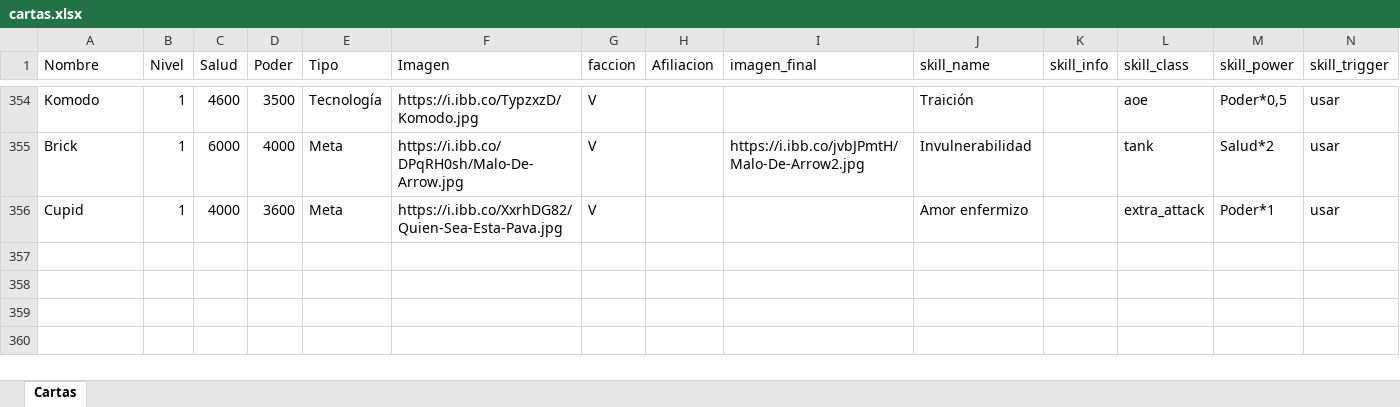
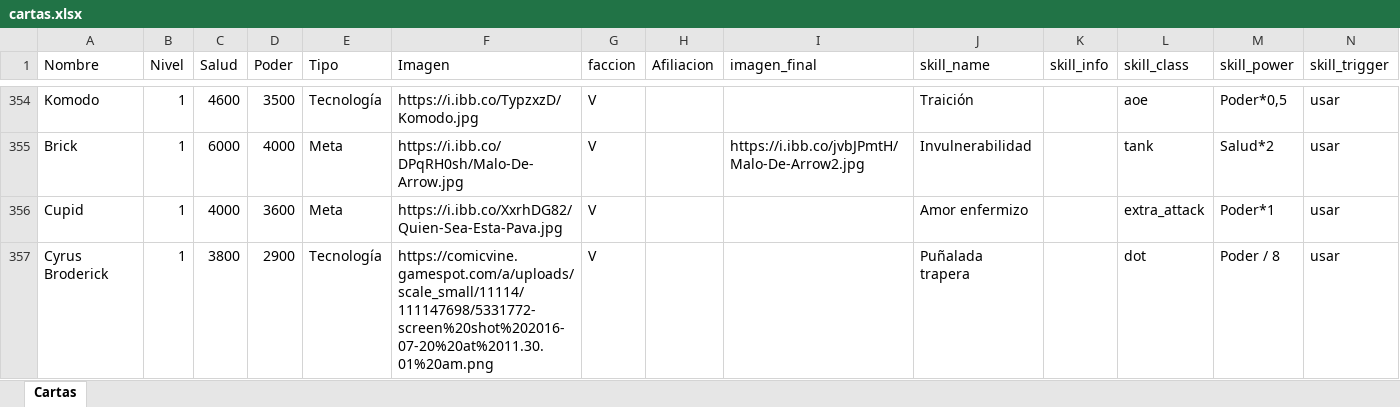
Before and after one commit to cracktopro/dc-battle-cards, an Excel workbook: public/resources/cartas.xlsx, sheet Cartas, drawn as a sheet; only a part is shown, gaps mark what is left out; values as stored, in another font and other column widths than the file's, no borders; the diff names each change by its address in the sheet, - before the commit and + after, or states it on an @@ line.

```diff
--- a/public/resources/cartas.xlsx (sheet Cartas)
+++ b/public/resources/cartas.xlsx (sheet Cartas)
+row 357: Cyrus Broderick | 1 | 3800 | 2900 | Tecnología | https://comicvine.gamespot.com/a/uploads/scale_small/11114/111147698/5331772-screen%20shot%202016-07-20%20at%2011.30.01%20am.png | V |  |  | Puñalada trapera |  | dot | Poder / 8 | usar
```
Also changed, not shown: 1 other file.
